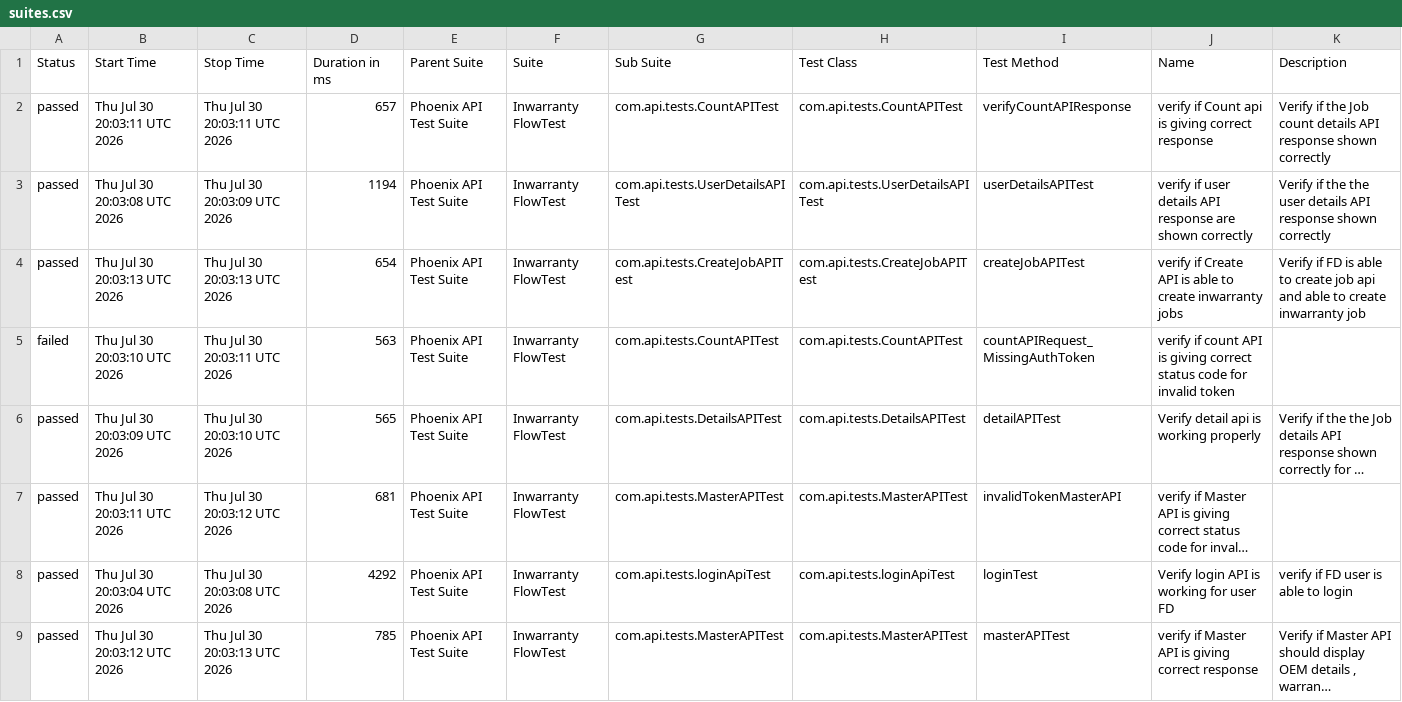
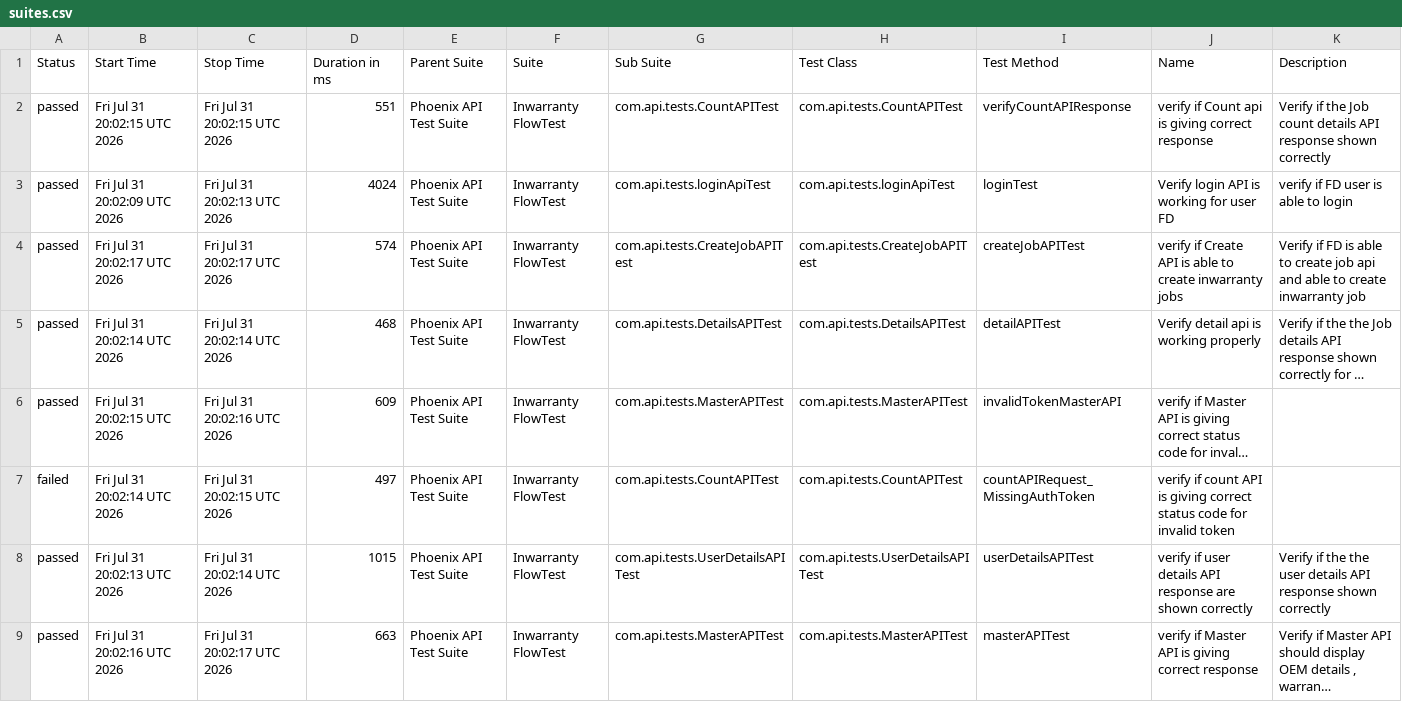
Before and after one commit to iamsourabh434/PhoenixTestAutomationFramework, a CSV file: data/suites.csv, drawn as a sheet; long unchanged cells end in …; removed rows and columns are numbered as before the commit, all else as after; the diff names each change by its address in the sheet, - before the commit and + after, or states it on an @@ line.

```diff
--- a/data/suites.csv
+++ b/data/suites.csv
-B2 (Start Time): Thu Jul 30 20:03:11 UTC 2026
+B2 (Start Time): Fri Jul 31 20:02:15 UTC 2026
-C2 (Stop Time): Thu Jul 30 20:03:11 UTC 2026
+C2 (Stop Time): Fri Jul 31 20:02:15 UTC 2026
-D2 (Duration in ms): 657
+D2 (Duration in ms): 551
-B3 (Start Time): Thu Jul 30 20:03:08 UTC 2026
+B3 (Start Time): Fri Jul 31 20:02:09 UTC 2026
-C3 (Stop Time): Thu Jul 30 20:03:09 UTC 2026
+C3 (Stop Time): Fri Jul 31 20:02:13 UTC 2026
-D3 (Duration in ms): 1194
+D3 (Duration in ms): 4024
-G3 (Sub Suite): com.api.tests.UserDetailsAPITest
+G3 (Sub Suite): com.api.tests.loginApiTest
-H3 (Test Class): com.api.tests.UserDetailsAPITest
+H3 (Test Class): com.api.tests.loginApiTest
-I3 (Test Method): userDetailsAPITest
+I3 (Test Method): loginTest
-J3 (Name): verify if user details API response are shown correctly
+J3 (Name): Verify login API is working for user FD
-K3 (Description): Verify if the the user details API response shown correctly
+K3 (Description): verify if FD user is able to login
-B4 (Start Time): Thu Jul 30 20:03:13 UTC 2026
+B4 (Start Time): Fri Jul 31 20:02:17 UTC 2026
-C4 (Stop Time): Thu Jul 30 20:03:13 UTC 2026
+C4 (Stop Time): Fri Jul 31 20:02:17 UTC 2026
-D4 (Duration in ms): 654
+D4 (Duration in ms): 574
-row 5: failed | Thu Jul 30 20:03:10 UTC 2026 | Thu Jul 30 20:03:11 UTC 2026 | 563 | Phoenix API Test Suite | Inwarranty FlowTest | com.api.tests.CountAPITest | com.api.tests.CountAPITest | countAPIRequest_MissingAuthToken | verify if count API is giving correct status code for invalid token
-B5 (Start Time): Thu Jul 30 20:03:09 UTC 2026
+B5 (Start Time): Fri Jul 31 20:02:14 UTC 2026
-C5 (Stop Time): Thu Jul 30 20:03:10 UTC 2026
+C5 (Stop Time): Fri Jul 31 20:02:14 UTC 2026
-D5 (Duration in ms): 565
+D5 (Duration in ms): 468
-B6 (Start Time): Thu Jul 30 20:03:11 UTC 2026
+B6 (Start Time): Fri Jul 31 20:02:15 UTC 2026
-C6 (Stop Time): Thu Jul 30 20:03:12 UTC 2026
+C6 (Stop Time): Fri Jul 31 20:02:16 UTC 2026
-D6 (Duration in ms): 681
+D6 (Duration in ms): 609
+row 7: failed | Fri Jul 31 20:02:14 UTC 2026 | Fri Jul 31 20:02:15 UTC 2026 | 497 | Phoenix API Test Suite | Inwarranty FlowTest | com.api.tests.CountAPITest | com.api.tests.CountAPITest | countAPIRequest_MissingAuthToken | verify if count API is giving correct status code for invalid token
-B8 (Start Time): Thu Jul 30 20:03:04 UTC 2026
+B8 (Start Time): Fri Jul 31 20:02:13 UTC 2026
-C8 (Stop Time): Thu Jul 30 20:03:08 UTC 2026
+C8 (Stop Time): Fri Jul 31 20:02:14 UTC 2026
-D8 (Duration in ms): 4292
+D8 (Duration in ms): 1015
-G8 (Sub Suite): com.api.tests.loginApiTest
+G8 (Sub Suite): com.api.tests.UserDetailsAPITest
-H8 (Test Class): com.api.tests.loginApiTest
+H8 (Test Class): com.api.tests.UserDetailsAPITest
-I8 (Test Method): loginTest
+I8 (Test Method): userDetailsAPITest
-J8 (Name): Verify login API is working for user FD
+J8 (Name): verify if user details API response are shown correctly
-K8 (Description): verify if FD user is able to login
+K8 (Description): Verify if the the user details API response shown correctly
-B9 (Start Time): Thu Jul 30 20:03:12 UTC 2026
+B9 (Start Time): Fri Jul 31 20:02:16 UTC 2026
-C9 (Stop Time): Thu Jul 30 20:03:13 UTC 2026
+C9 (Stop Time): Fri Jul 31 20:02:17 UTC 2026
-D9 (Duration in ms): 785
+D9 (Duration in ms): 663
```
Also changed, not shown: data/behaviors.csv, 53 other files.
